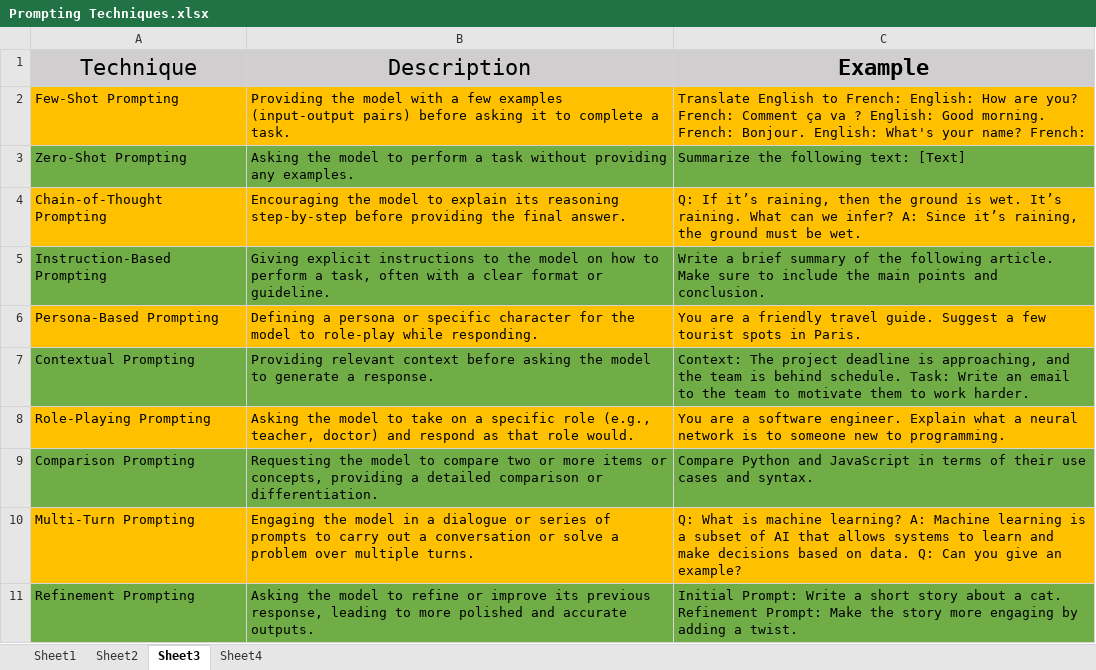
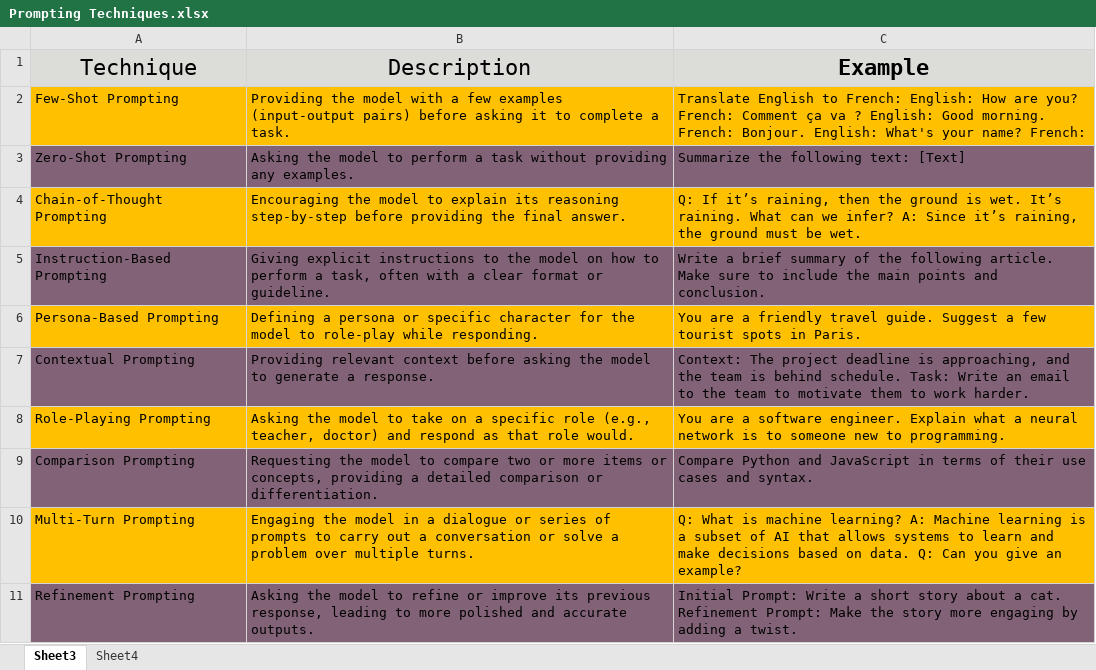
Before and after one commit to Pavun-KumarCH/AI-Enhanced-RAG-System-for-Automated-University-Course-Content-Generation, an Excel workbook: Prompting Techniques.xlsx, sheet Sheet3, drawn as a sheet; values as stored, in another font and other column widths than the file's, no borders; the diff names each change by its address in the sheet, - before the commit and + after, or states it on an @@ line.

```diff
--- a/Prompting Techniques.xlsx (sheet Sheet3)
+++ b/Prompting Techniques.xlsx (sheet Sheet3)
-sheet tab: Sheet1
-sheet tab: Sheet2
-A3:C3 fill: #70AD47
+A3:C3 fill: #826276
-A5:C5 fill: #70AD47
+A5:C5 fill: #826276
-A7:C7 fill: #70AD47
+A7:C7 fill: #826276
-A9:C9 fill: #70AD47
+A9:C9 fill: #826276
-A11:C11 fill: #70AD47
+A11:C11 fill: #826276
```
Also changed, not shown: sheet Sheet4, 4 other files.
